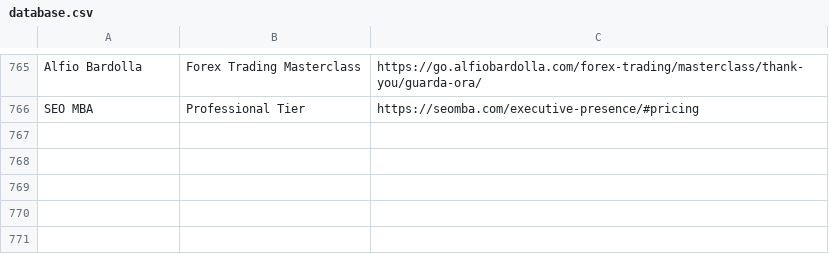
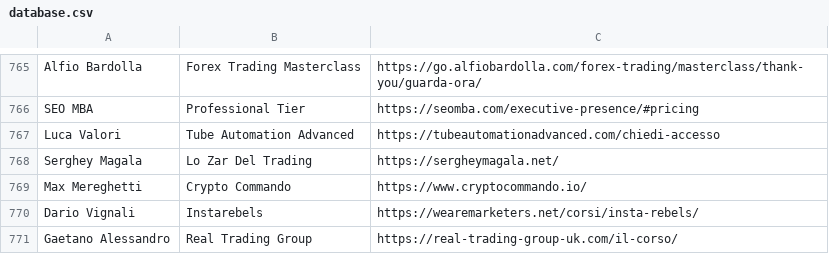
Before and after one commit to studiosem/database, a CSV file: database.csv, drawn as a sheet; only a part is shown, gaps mark what is left out.

Commit message:
Update database.csv

```diff
--- a/database.csv
+++ b/database.csv
@@ -766 +766,6 @@ Alfio Bardolla; Forex Trading Masterclass; https://go.alfiobardolla.com/forex-tr
 SEO MBA; Professional Tier; https://seomba.com/executive-presence/#pricing
+Luca Valori; Tube Automation Advanced; https://tubeautomationadvanced.com/chiedi-accesso
+Serghey Magala; Lo Zar Del Trading; https://sergheymagala.net/
+Max Mereghetti; Crypto Commando; https://www.cryptocommando.io/
+Dario Vignali; Instarebels; https://wearemarketers.net/corsi/insta-rebels/
+Gaetano Alessandro; Real Trading Group; https://real-trading-group-uk.com/il-corso/
```
